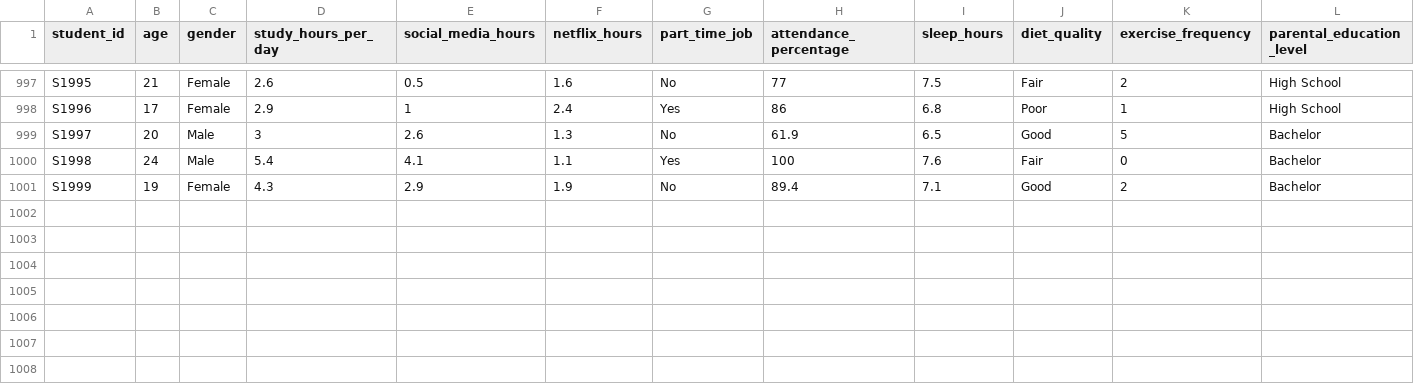
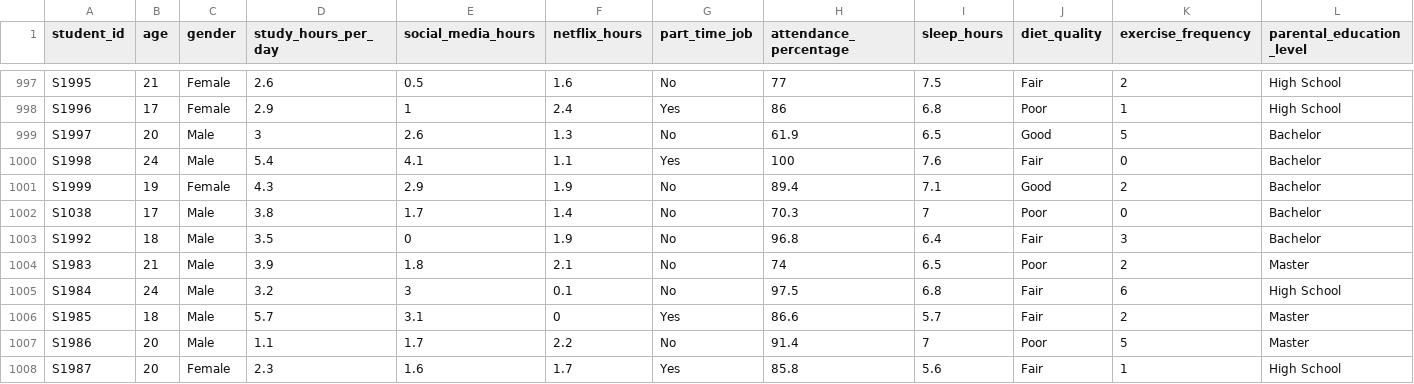
Before and after one commit to farhanaiubat95/Machine-Learning, a CSV file: 2. Data Cleaning/student_habits_performance.csv, drawn as a sheet; only a part is shown, gaps mark what is left out; rows hold the shown columns only; the diff names each change by its address in the sheet, - before the commit and + after, or states it on an @@ line.

Commit message:
update student csv file

```diff
--- a/2. Data Cleaning/student_habits_performance.csv
+++ b/2. Data Cleaning/student_habits_performance.csv
+row 1002: S1038 | 17 | Male | 3.8 | 1.7 | 1.4 | No | 70.3 | 7 | Poor | 0 | Bachelor
+row 1003: S1992 | 18 | Male | 3.5 | 0 | 1.9 | No | 96.8 | 6.4 | Fair | 3 | Bachelor
+row 1004: S1983 | 21 | Male | 3.9 | 1.8 | 2.1 | No | 74 | 6.5 | Poor | 2 | Master
+row 1005: S1984 | 24 | Male | 3.2 | 3 | 0.1 | No | 97.5 | 6.8 | Fair | 6 | High School
+row 1006: S1985 | 18 | Male | 5.7 | 3.1 | 0 | Yes | 86.6 | 5.7 | Fair | 2 | Master
+row 1007: S1986 | 20 | Male | 1.1 | 1.7 | 2.2 | No | 91.4 | 7 | Poor | 5 | Master
+row 1008: S1987 | 20 | Female | 2.3 | 1.6 | 1.7 | Yes | 85.8 | 5.6 | Fair | 1 | High School
```
